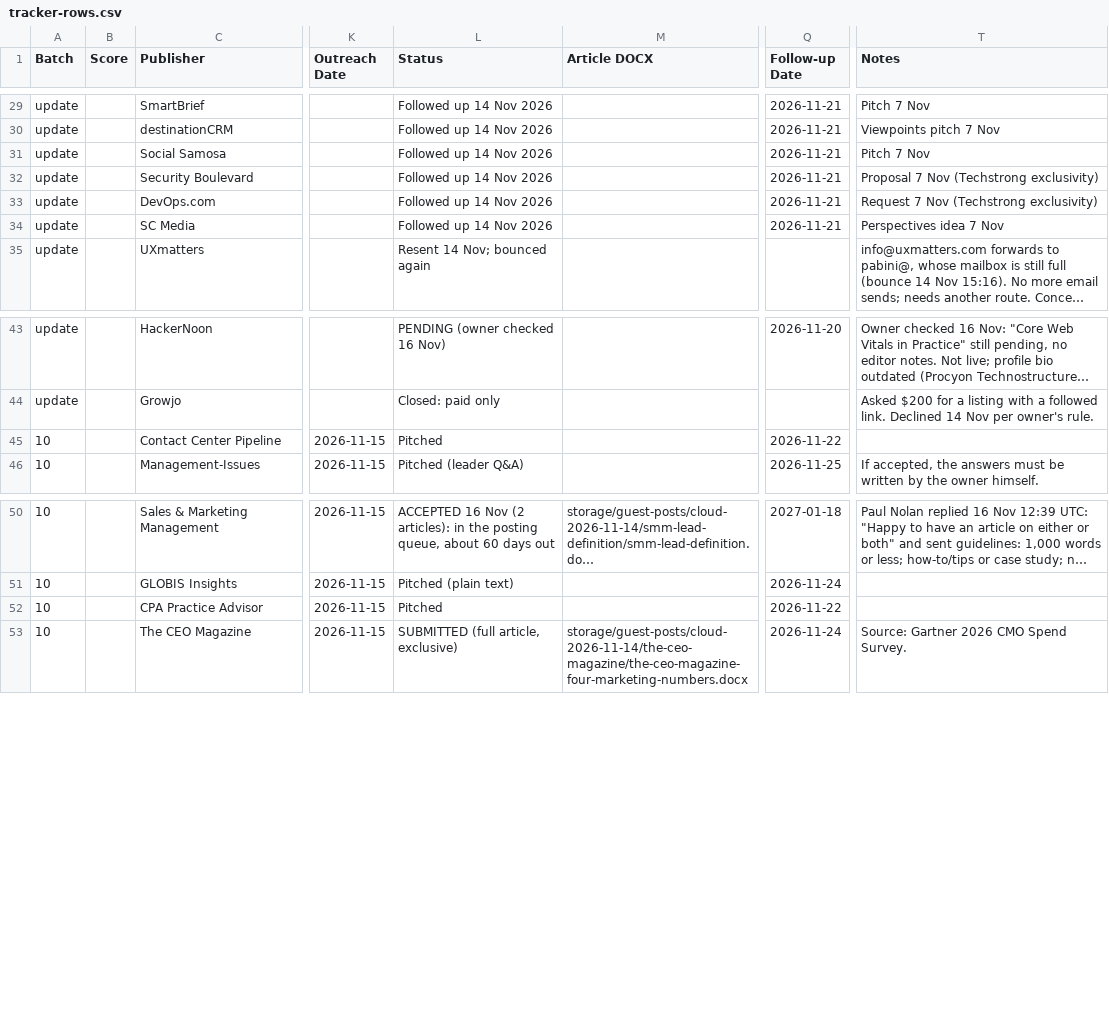
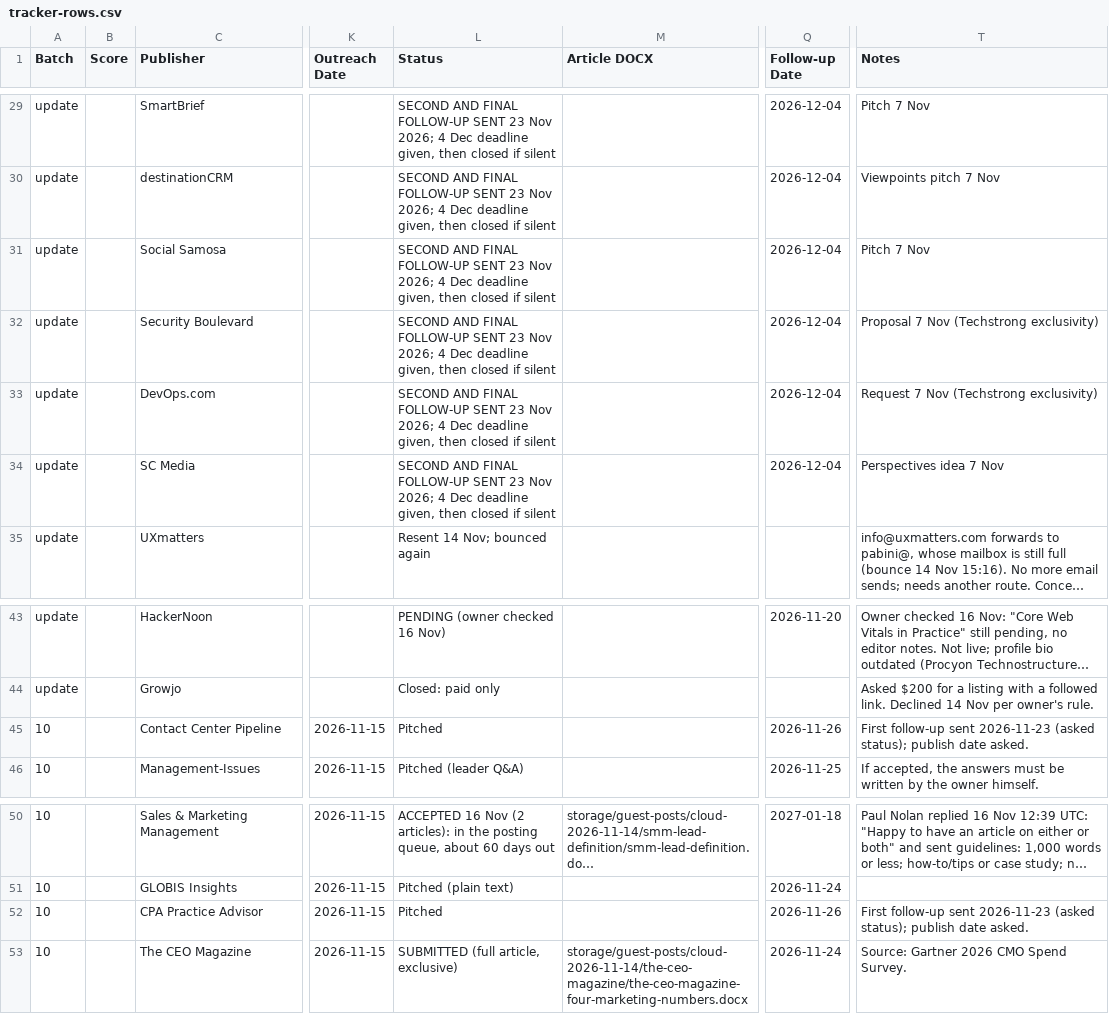
Before and after one commit to bvignesh94k/vturnu, a CSV file: storage/guest-posts/cloud-2026-11-14/tracker-rows.csv, drawn as a sheet; only a part is shown, gaps mark what is left out; long unchanged cells end in …; the diff covers the shown part only; the diff names each change by its address in the sheet, - before the commit and + after, or states it on an @@ line.

```diff
--- a/storage/guest-posts/cloud-2026-11-14/tracker-rows.csv
+++ b/storage/guest-posts/cloud-2026-11-14/tracker-rows.csv
-L29:L34 (Status): Followed up 14 Nov 2026
+L29:L34 (Status): SECOND AND FINAL FOLLOW-UP SENT 23 Nov 2026; 4 Dec deadline given, then closed if silent
-Q29:Q34 (Follow-up Date): 2026-11-21
+Q29:Q34 (Follow-up Date): 2026-12-04
-Q45 (Follow-up Date): 2026-11-22
+Q45 (Follow-up Date): 2026-11-26
-T45 (Notes): (empty)
+T45 (Notes): First follow-up sent 2026-11-23 (asked status); publish date asked.
-Q52 (Follow-up Date): 2026-11-22
+Q52 (Follow-up Date): 2026-11-26
-T52 (Notes): (empty)
+T52 (Notes): First follow-up sent 2026-11-23 (asked status); publish date asked.
```
Also changed, not shown: 32 edited cells elsewhere in this file, 2 other files.
